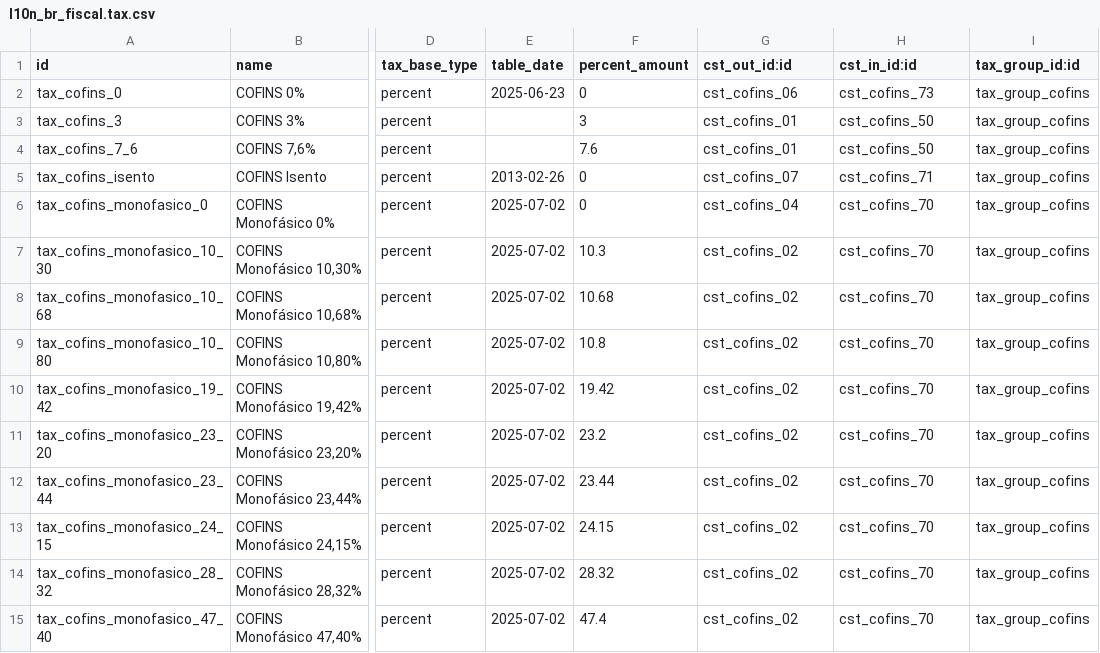
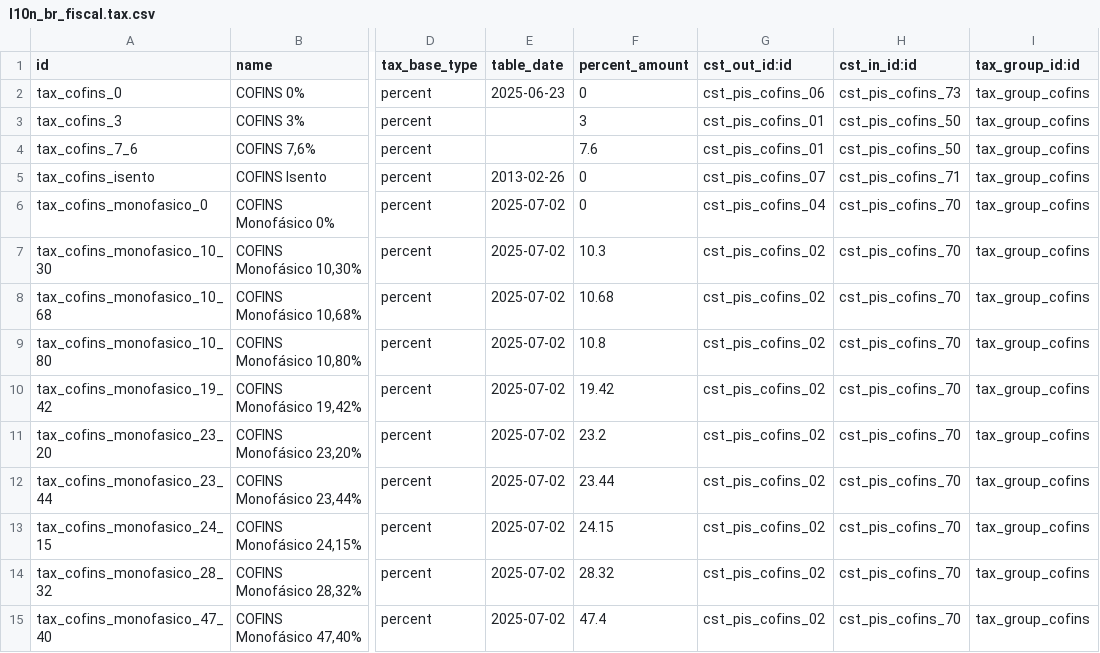
Before and after one commit to vinicri/odoo, a CSV file: hiperpan/addons/l10n_br_fiscal/data/l10n_br_fiscal.tax.csv, drawn as a sheet; only a part is shown, gaps mark what is left out; the diff covers the shown part only; the diff names each change by its address in the sheet, - before the commit and + after, or states it on an @@ line.

```diff
--- a/hiperpan/addons/l10n_br_fiscal/data/l10n_br_fiscal.tax.csv
+++ b/hiperpan/addons/l10n_br_fiscal/data/l10n_br_fiscal.tax.csv
-G2 (cst_out_id:id): cst_cofins_06
+G2 (cst_out_id:id): cst_pis_cofins_06
-H2 (cst_in_id:id): cst_cofins_73
+H2 (cst_in_id:id): cst_pis_cofins_73
-G3:G4 (cst_out_id:id): cst_cofins_01
+G3:G4 (cst_out_id:id): cst_pis_cofins_01
-H3:H4 (cst_in_id:id): cst_cofins_50
+H3:H4 (cst_in_id:id): cst_pis_cofins_50
-G5 (cst_out_id:id): cst_cofins_07
+G5 (cst_out_id:id): cst_pis_cofins_07
-H5 (cst_in_id:id): cst_cofins_71
+H5 (cst_in_id:id): cst_pis_cofins_71
-G6 (cst_out_id:id): cst_cofins_04
+G6 (cst_out_id:id): cst_pis_cofins_04
-H6:H15 (cst_in_id:id): cst_cofins_70
+H6:H15 (cst_in_id:id): cst_pis_cofins_70
-G7:G15 (cst_out_id:id): cst_cofins_02
+G7:G15 (cst_out_id:id): cst_pis_cofins_02
```
Also changed, not shown: 90 edited cells elsewhere in this file, hiperpan/addons/l10n_br_fiscal/data/l10n_br_fiscal.cst.csv, hiperpan/addons/l10n_br_fiscal/data/l10n_br_fiscal.tax.group.csv, 25 other files.
